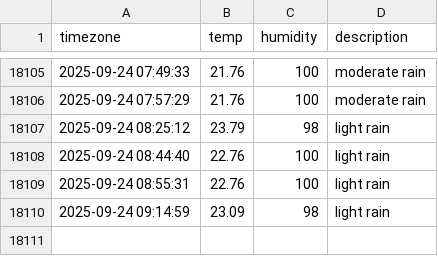
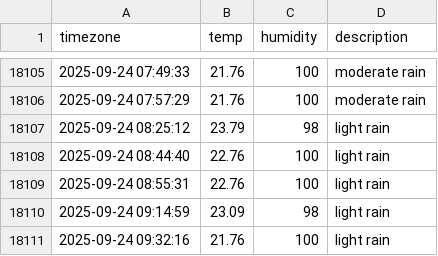
Before and after one commit to 1hyeokk/seoul_weather, a CSV file: seoul_weather.csv, drawn as a sheet; only a part is shown, gaps mark what is left out; the diff names each change by its address in the sheet, - before the commit and + after, or states it on an @@ line.

```diff
--- a/seoul_weather.csv
+++ b/seoul_weather.csv
+row 18111: 2025-09-24 09:32:16 | 21.76 | 100 | light rain
```
